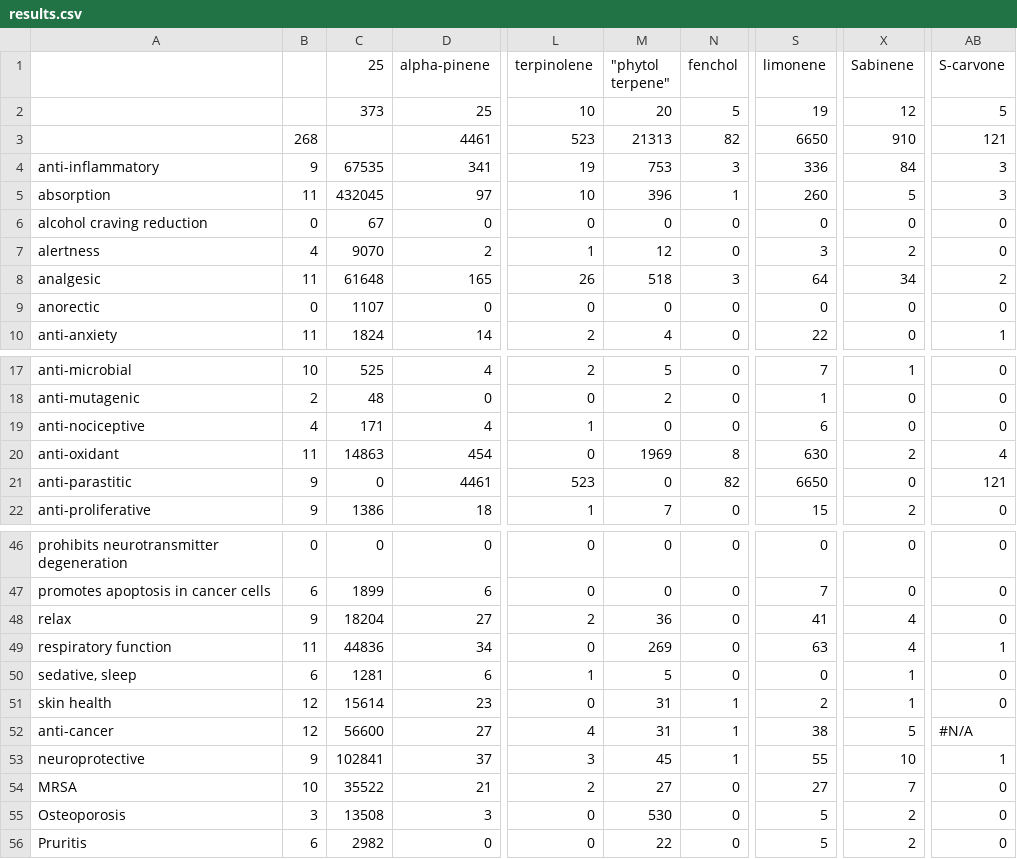
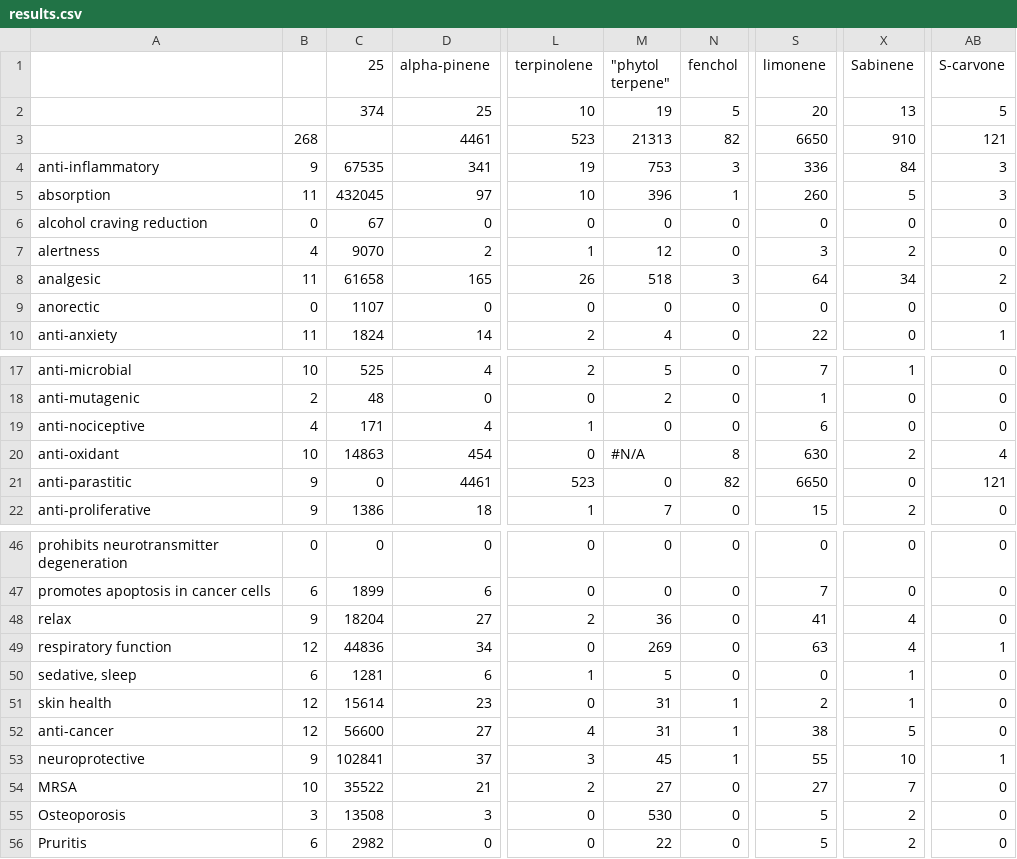
Before and after one commit to Terpedia/terpmed, a CSV file: data/results.csv, drawn as a sheet; only a part is shown, gaps mark what is left out; the diff names each change by its address in the sheet, - before the commit and + after, or states it on an @@ line.

```diff
--- a/data/results.csv
+++ b/data/results.csv
-C2 (25): 373
+C2 (25): 374
-M2 ("phytol terpene"): 20
+M2 ("phytol terpene"): 19
-S2 (limonene): 19
+S2 (limonene): 20
-X2 (Sabinene): 12
+X2 (Sabinene): 13
-C8 (25): 61648
+C8 (25): 61658
-B20: 11
+B20: 10
-M20 ("phytol terpene"): 1969
+M20 ("phytol terpene"): #N/A
-B49: 11
+B49: 12
-AB52 (S-carvone): #N/A
+AB52 (S-carvone): 0
```
Also changed, not shown: public/results.csv, 2 other files.
